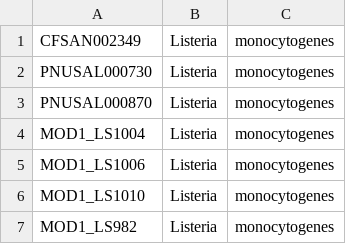
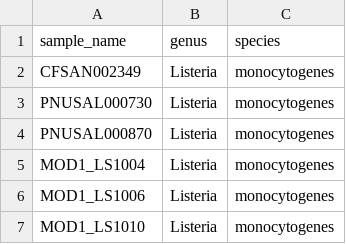
Before and after one commit to metagenlab/diag_pipelines, a TSV file: data/validation_datasets/L_monocytogenes_stone_fruit/species.tsv, drawn as a sheet; only a part is shown; the shorter side is filled out with more unchanged rows.

```diff
--- a/data/validation_datasets/L_monocytogenes_stone_fruit/species.tsv
+++ b/data/validation_datasets/L_monocytogenes_stone_fruit/species.tsv
@@ -1 +1,2 @@
+sample_name	genus	species
 CFSAN002349	Listeria	monocytogenes
```
Also changed, not shown: data/validation_datasets/L_monocytogenes_stone_fruit/sras.tsv, data/validation_datasets/S_aureus_MRSA_JCM/species.tsv, 6 other files.
